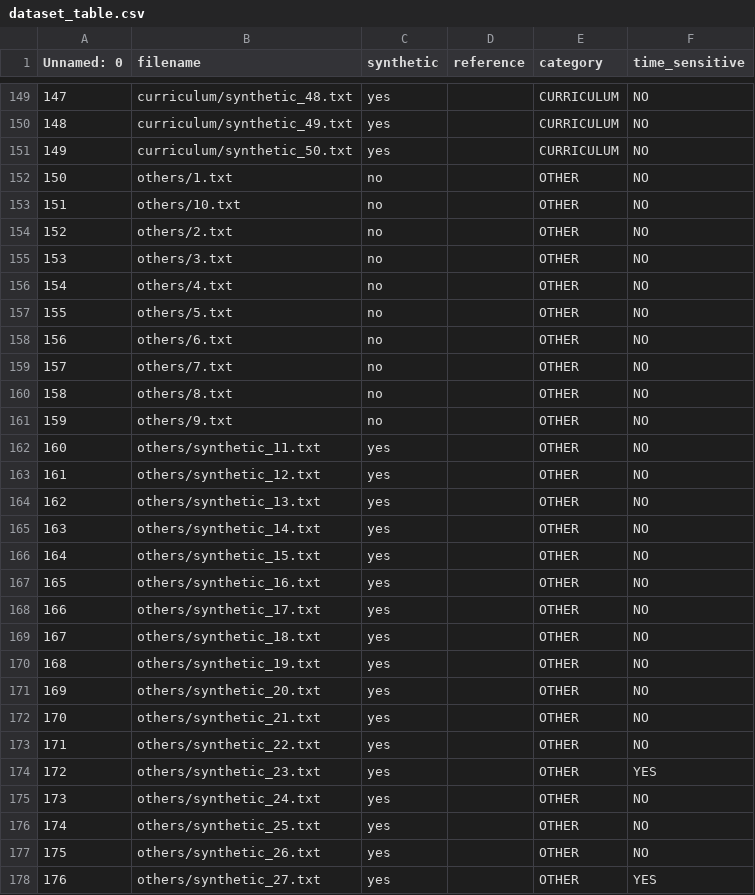
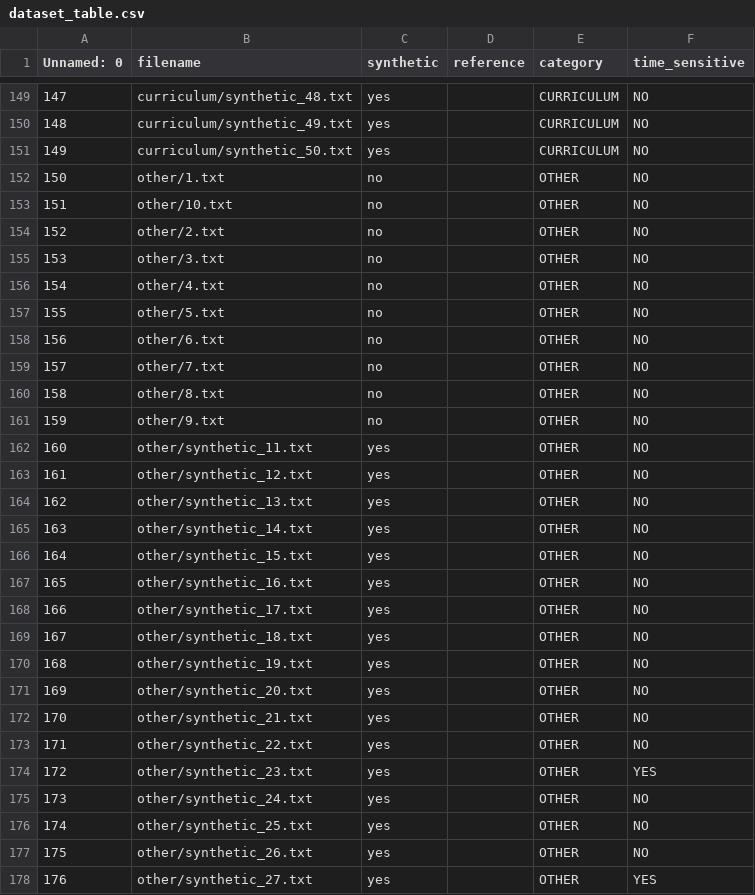
Before and after one commit to ece1786-2023/EmailSense, a CSV file: dataset/dataset_table.csv, drawn as a sheet; only a part is shown, gaps mark what is left out; the diff covers the shown part only.

Commit message:
Updated urgency dataset

```diff
--- a/dataset/dataset_table.csv
+++ b/dataset/dataset_table.csv
@@ -151,28 +151,28 @@ Unnamed: 0,filename,synthetic,reference,category,time_sensitive
 149,curriculum/synthetic_50.txt,yes,,CURRICULUM,NO
-150,others/1.txt,no,,OTHER,NO
-151,others/10.txt,no,,OTHER,NO
-152,others/2.txt,no,,OTHER,NO
-153,others/3.txt,no,,OTHER,NO
-154,others/4.txt,no,,OTHER,NO
-155,others/5.txt,no,,OTHER,NO
-156,others/6.txt,no,,OTHER,NO
-157,others/7.txt,no,,OTHER,NO
-158,others/8.txt,no,,OTHER,NO
-159,others/9.txt,no,,OTHER,NO
-160,others/synthetic_11.txt,yes,,OTHER,NO
-161,others/synthetic_12.txt,yes,,OTHER,NO
-162,others/synthetic_13.txt,yes,,OTHER,NO
-163,others/synthetic_14.txt,yes,,OTHER,NO
-164,others/synthetic_15.txt,yes,,OTHER,NO
-165,others/synthetic_16.txt,yes,,OTHER,NO
-166,others/synthetic_17.txt,yes,,OTHER,NO
-167,others/synthetic_18.txt,yes,,OTHER,NO
-168,others/synthetic_19.txt,yes,,OTHER,NO
-169,others/synthetic_20.txt,yes,,OTHER,NO
-170,others/synthetic_21.txt,yes,,OTHER,NO
-171,others/synthetic_22.txt,yes,,OTHER,NO
-172,others/synthetic_23.txt,yes,,OTHER,YES
-173,others/synthetic_24.txt,yes,,OTHER,NO
-174,others/synthetic_25.txt,yes,,OTHER,NO
-175,others/synthetic_26.txt,yes,,OTHER,NO
-176,others/synthetic_27.txt,yes,,OTHER,YES
+150,other/1.txt,no,,OTHER,NO
+151,other/10.txt,no,,OTHER,NO
+152,other/2.txt,no,,OTHER,NO
+153,other/3.txt,no,,OTHER,NO
+154,other/4.txt,no,,OTHER,NO
+155,other/5.txt,no,,OTHER,NO
+156,other/6.txt,no,,OTHER,NO
+157,other/7.txt,no,,OTHER,NO
+158,other/8.txt,no,,OTHER,NO
+159,other/9.txt,no,,OTHER,NO
+160,other/synthetic_11.txt,yes,,OTHER,NO
+161,other/synthetic_12.txt,yes,,OTHER,NO
+162,other/synthetic_13.txt,yes,,OTHER,NO
+163,other/synthetic_14.txt,yes,,OTHER,NO
+164,other/synthetic_15.txt,yes,,OTHER,NO
+165,other/synthetic_16.txt,yes,,OTHER,NO
+166,other/synthetic_17.txt,yes,,OTHER,NO
+167,other/synthetic_18.txt,yes,,OTHER,NO
+168,other/synthetic_19.txt,yes,,OTHER,NO
+169,other/synthetic_20.txt,yes,,OTHER,NO
+170,other/synthetic_21.txt,yes,,OTHER,NO
+171,other/synthetic_22.txt,yes,,OTHER,NO
+172,other/synthetic_23.txt,yes,,OTHER,YES
+173,other/synthetic_24.txt,yes,,OTHER,NO
+174,other/synthetic_25.txt,yes,,OTHER,NO
+175,other/synthetic_26.txt,yes,,OTHER,NO
+176,other/synthetic_27.txt,yes,,OTHER,YES
```
Also changed, not shown: 23 edited cells elsewhere in this file, 21 other files.
